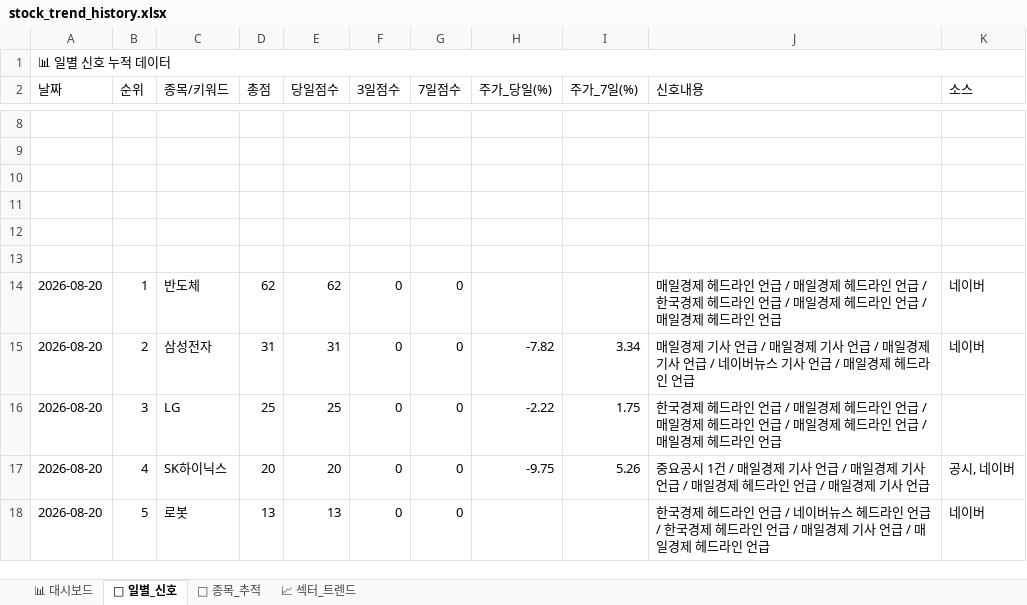
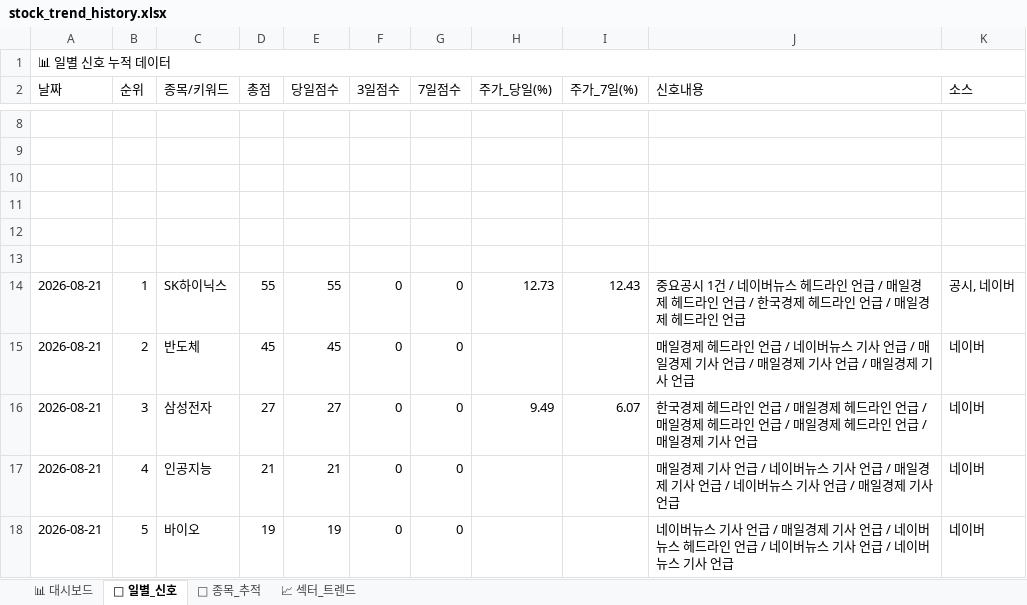
Before and after one commit to makitjung/stock-platform, an Excel workbook: trend/stock_trend_history.xlsx, sheet 📅 일별_신호, drawn as a sheet; only a part is shown, gaps mark what is left out; values as stored, in another font and other column widths than the file's, no cell formats; the diff covers the shown part only; the diff names each change by its address in the sheet, - before the commit and + after, or states it on an @@ line.

```diff
--- a/trend/stock_trend_history.xlsx (sheet 📅 일별_신호)
+++ b/trend/stock_trend_history.xlsx (sheet 📅 일별_신호)
-A14:A18 (날짜): 2026-08-20
+A14:A18 (날짜): 2026-08-21
-C14 (종목/키워드): 반도체
+C14 (종목/키워드): SK하이닉스
-D14 (총점): 62
+D14 (총점): 55
-E14 (당일점수): 62
+E14 (당일점수): 55
-H14 (주가_당일(%)): (empty)
+H14 (주가_당일(%)): 12.73
-I14 (주가_7일(%)): (empty)
+I14 (주가_7일(%)): 12.43
-J14 (신호내용): 매일경제 헤드라인 언급 / 매일경제 헤드라인 언급 / 한국경제 헤드라인 언급 / 매일경제 헤…
+J14 (신호내용): 중요공시 1건 / 네이버뉴스 헤드라인 언급 / 매일경제 헤드라인 언급 / 한국경제 헤…
-K14 (소스): 네이버
+K14 (소스): 공시, 네이버
-C15 (종목/키워드): 삼성전자
+C15 (종목/키워드): 반도체
-D15 (총점): 31
+D15 (총점): 45
-E15 (당일점수): 31
+E15 (당일점수): 45
-H15 (주가_당일(%)): -7.82
+H15 (주가_당일(%)): (empty)
-I15 (주가_7일(%)): 3.34
+I15 (주가_7일(%)): (empty)
-J15 (신호내용): …일경제 기사 언급 / 매일경제 기사 언급 / 매일경제 기사 언급 / 네이버뉴스 기사 언급 / 매일경제 헤드라인 언급
+J15 (신호내용): …일경제 헤드라인 언급 / 네이버뉴스 기사 언급 / 매일경제 기사 언급 / 매일경제 기사 언급 / 매일경제 기사 언급
-C16 (종목/키워드): LG
+C16 (종목/키워드): 삼성전자
-D16 (총점): 25
+D16 (총점): 27
-E16 (당일점수): 25
+E16 (당일점수): 27
-H16 (주가_당일(%)): -2.22
+H16 (주가_당일(%)): 9.49
-I16 (주가_7일(%)): 1.75
+I16 (주가_7일(%)): 6.07
-J16 (신호내용): …일경제 헤드라인 언급
+J16 (신호내용): …일경제 기사 언급
-K16 (소스): (empty)
+K16 (소스): 네이버
-C17 (종목/키워드): SK하이닉스
+C17 (종목/키워드): 인공지능
-D17 (총점): 20
+D17 (총점): 21
-E17 (당일점수): 20
+E17 (당일점수): 21
-H17 (주가_당일(%)): -9.75
+H17 (주가_당일(%)): (empty)
-I17 (주가_7일(%)): 5.26
+I17 (주가_7일(%)): (empty)
-J17 (신호내용): 중요공시 1건 / 매일경제 기사 언급 / 매일경제 기사 언급 / 매일경제 헤드라인 언급…
+J17 (신호내용): 매일경제 기사 언급 / 네이버뉴스 기사 언급 / 매일경제 기사 언급 / 네이버뉴스 기사 언급…
-K17 (소스): 공시, 네이버
+K17 (소스): 네이버
-C18 (종목/키워드): 로봇
+C18 (종목/키워드): 바이오
-D18 (총점): 13
+D18 (총점): 19
-E18 (당일점수): 13
+E18 (당일점수): 19
-J18 (신호내용): 한국경제 헤드라인 언급 / 네이버뉴스 헤드라인 언급 / 한국경제 헤드라인 언급 / 매일경제 기사 언급 / 매일경제 헤드라인 언급
+J18 (신호내용): 네이버뉴스 기사 언급 / 매일경제 기사 언급 / 네이버뉴스 헤드라인 언급 / 네이버뉴스 기사 언급 / 네이버뉴스 기사 언급
```
Also changed, not shown: 302 edited cells elsewhere in this sheet, sheet 🎯 종목_추적, sheet 📈 섹터_트렌드, sheet 📊 대시보드, cell formats, 13 other files.
